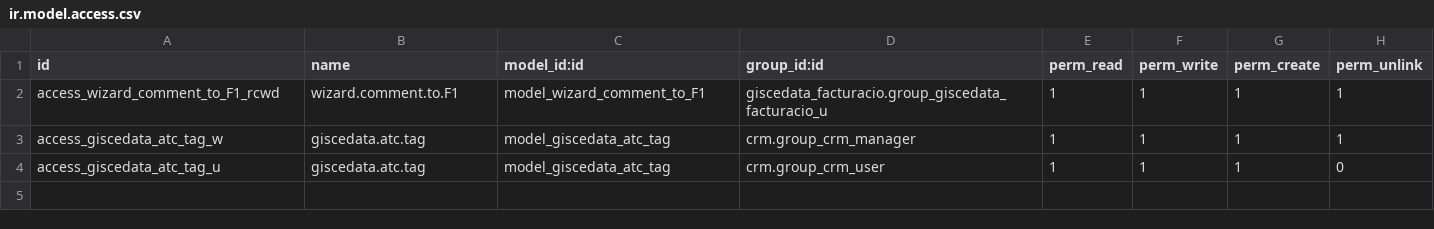
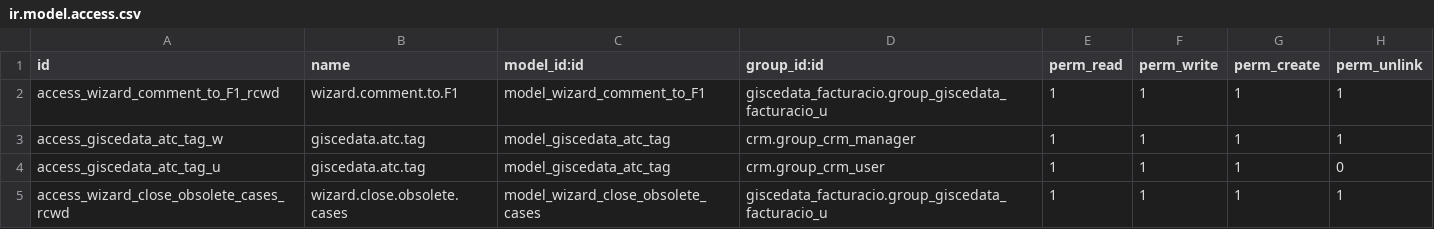
Before and after one commit to Som-Energia/openerp_som_addons, a CSV file: som_switching/security/ir.model.access.csv, drawn as a sheet; the diff names each change by its address in the sheet, - before the commit and + after, or states it on an @@ line.

```diff
--- a/som_switching/security/ir.model.access.csv
+++ b/som_switching/security/ir.model.access.csv
+row 5: access_wizard_close_obsolete_cases_rcwd | wizard.close.obsolete.cases | model_wizard_close_obsolete_cases | giscedata_facturacio.group_giscedata_facturacio_u | 1 | 1 | 1 | 1
```
Also changed, not shown: 1 other file.
